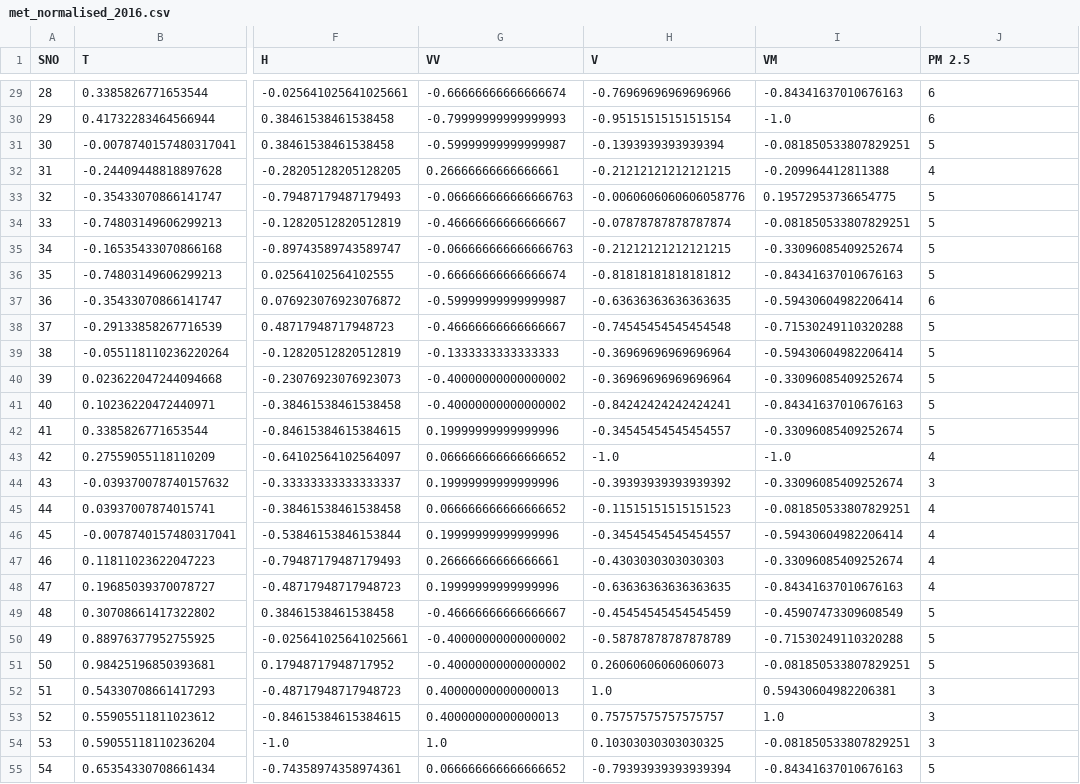
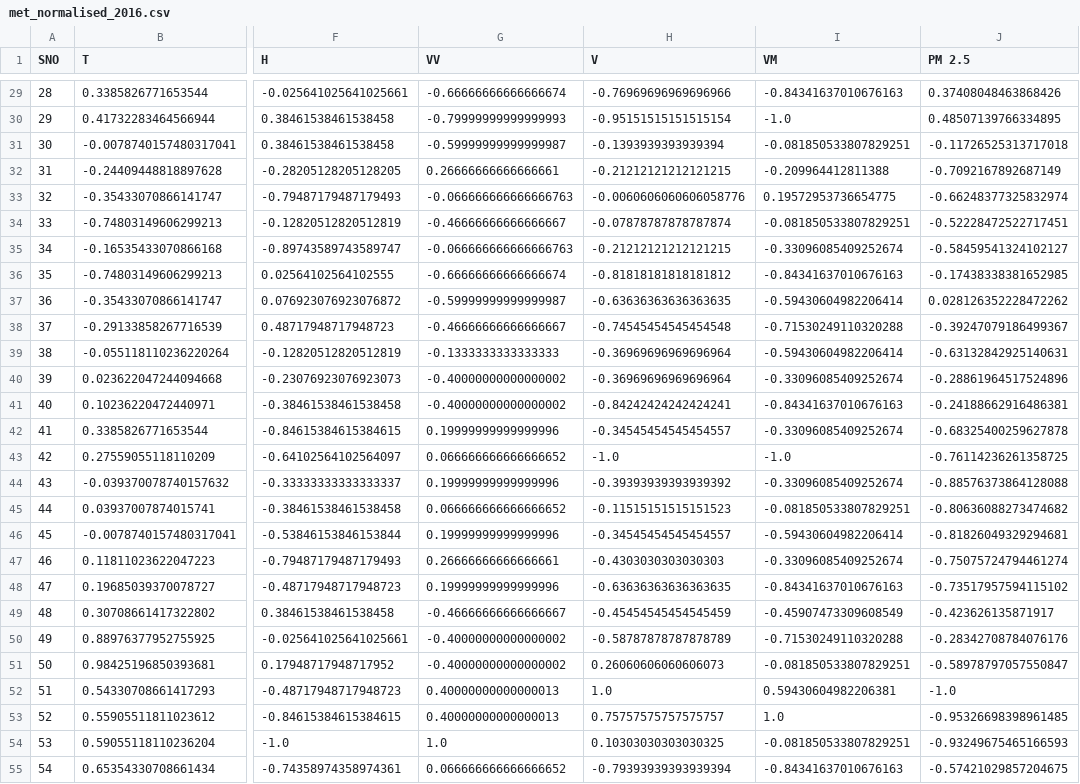
Before and after one commit to alyakhtar/AQI-Delhi, a CSV file: Normalised-Data/met_normalised_2016.csv, drawn as a sheet; only a part is shown, gaps mark what is left out; the diff covers the shown part only; the diff names each change by its address in the sheet, - before the commit and + after, or states it on an @@ line.

```diff
--- a/Normalised-Data/met_normalised_2016.csv
+++ b/Normalised-Data/met_normalised_2016.csv
-J29 (PM 2.5): 6
+J29 (PM 2.5): 0.37408048463868426
-J30 (PM 2.5): 6
+J30 (PM 2.5): 0.48507139766334895
-J31 (PM 2.5): 5
+J31 (PM 2.5): -0.11726525313717018
-J32 (PM 2.5): 4
+J32 (PM 2.5): -0.7092167892687149
-J33 (PM 2.5): 5
+J33 (PM 2.5): -0.66248377325832974
-J34 (PM 2.5): 5
+J34 (PM 2.5): -0.52228472522717451
-J35 (PM 2.5): 5
+J35 (PM 2.5): -0.58459541324102127
-J36 (PM 2.5): 5
+J36 (PM 2.5): -0.17438338381652985
-J37 (PM 2.5): 6
+J37 (PM 2.5): 0.028126352228472262
-J38 (PM 2.5): 5
+J38 (PM 2.5): -0.39247079186499367
-J39 (PM 2.5): 5
+J39 (PM 2.5): -0.63132842925140631
-J40 (PM 2.5): 5
+J40 (PM 2.5): -0.28861964517524896
-J41 (PM 2.5): 5
+J41 (PM 2.5): -0.24188662916486381
-J42 (PM 2.5): 5
+J42 (PM 2.5): -0.68325400259627878
-J43 (PM 2.5): 4
+J43 (PM 2.5): -0.76114236261358725
-J44 (PM 2.5): 3
+J44 (PM 2.5): -0.88576373864128088
-J45 (PM 2.5): 4
+J45 (PM 2.5): -0.80636088273474682
-J46 (PM 2.5): 4
+J46 (PM 2.5): -0.81826049329294681
-J47 (PM 2.5): 4
+J47 (PM 2.5): -0.75075724794461274
-J48 (PM 2.5): 4
+J48 (PM 2.5): -0.73517957594115102
-J49 (PM 2.5): 5
+J49 (PM 2.5): -0.423626135871917
-J50 (PM 2.5): 5
+J50 (PM 2.5): -0.28342708784076176
-J51 (PM 2.5): 5
+J51 (PM 2.5): -0.58978797057550847
-J52 (PM 2.5): 3
+J52 (PM 2.5): -1.0
-J53 (PM 2.5): 3
+J53 (PM 2.5): -0.95326698398961485
-J54 (PM 2.5): 3
+J54 (PM 2.5): -0.93249675465166593
-J55 (PM 2.5): 5
+J55 (PM 2.5): -0.57421029857204675
```
Also changed, not shown: 32 edited cells elsewhere in this file, Train/Train_2013.csv, Train/Train_2014.csv, 10 other files.
